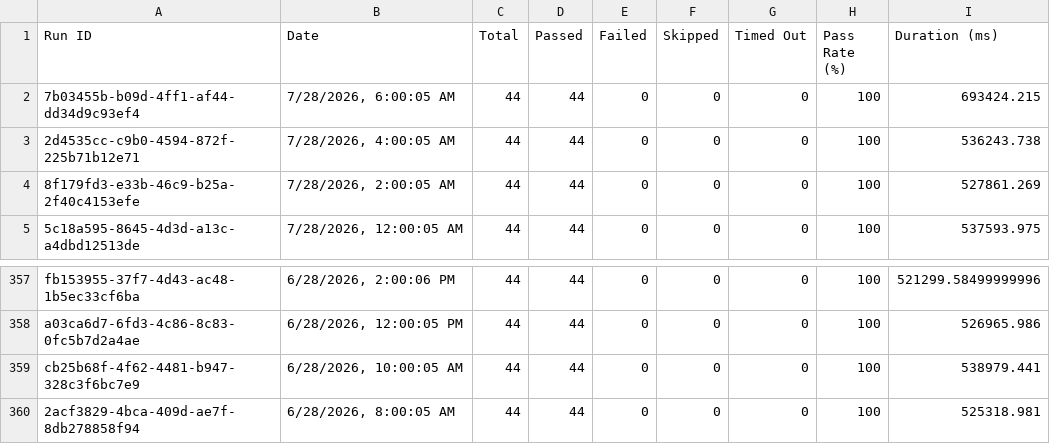
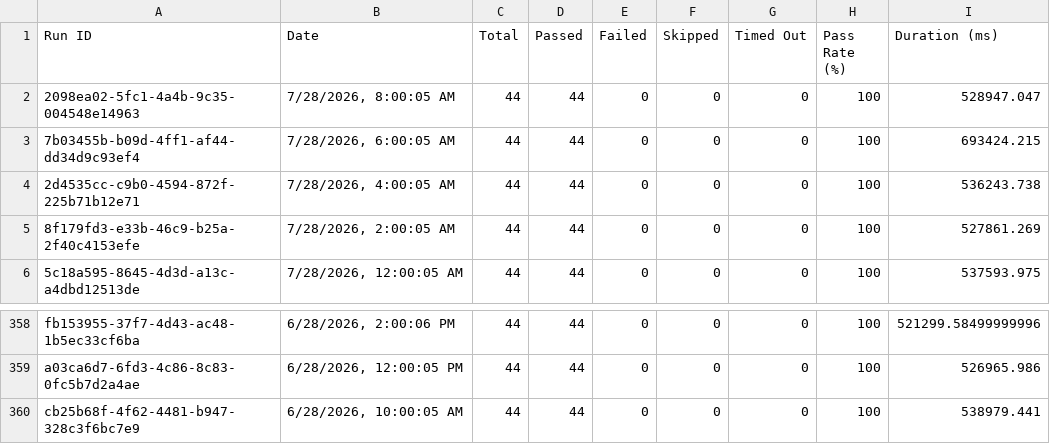
Before and after one commit to Shunyalabsai/console-automation, a CSV file: docs/exports/all-runs-summary.csv, drawn as a sheet; only a part is shown, gaps mark what is left out; removed rows and columns are numbered as before the commit, all else as after; the diff names each change by its address in the sheet, - before the commit and + after, or states it on an @@ line.

```diff
--- a/docs/exports/all-runs-summary.csv
+++ b/docs/exports/all-runs-summary.csv
+row 2: 2098ea02-5fc1-4a4b-9c35-004548e14963 | 7/28/2026, 8:00:05 AM | 44 | 44 | 0 | 0 | 0 | 100 | 528947.047
-row 360: 2acf3829-4bca-409d-ae7f-8db278858f94 | 6/28/2026, 8:00:05 AM | 44 | 44 | 0 | 0 | 0 | 100 | 525318.981
```
Also changed, not shown: docs/exports/current-run.csv, 2 other files.
